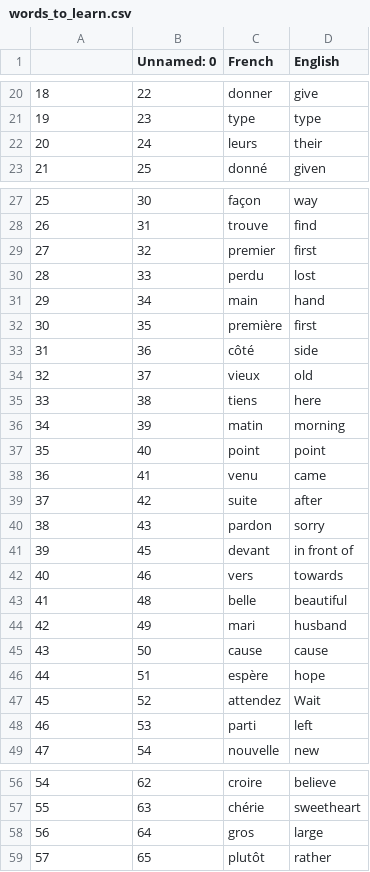
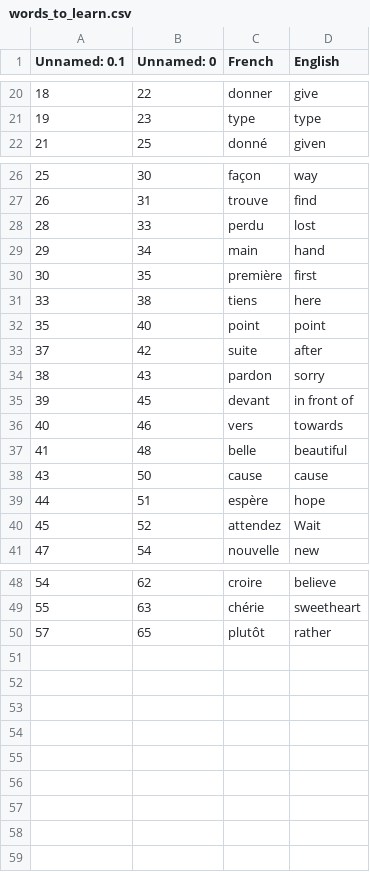
Before and after one commit to AshleyMush/Flash_Card_Project_Final, a CSV file: words_to_learn.csv, drawn as a sheet; only a part is shown, gaps mark what is left out; the diff names each change by its address in the sheet, - before the commit and + after, or states it on an @@ line.

```diff
--- a/words_to_learn.csv
+++ b/words_to_learn.csv
-A1: (empty)
+A1: Unnamed: 0.1
-row 22: 20 | 24 | leurs | their
-row 29: 27 | 32 | premier | first
-row 33: 31 | 36 | côté | side
-row 34: 32 | 37 | vieux | old
-row 36: 34 | 39 | matin | morning
-row 38: 36 | 41 | venu | came
-row 44: 42 | 49 | mari | husband
-row 48: 46 | 53 | parti | left
-row 58: 56 | 64 | gros | large
```
Also changed, not shown: 1 other file.
